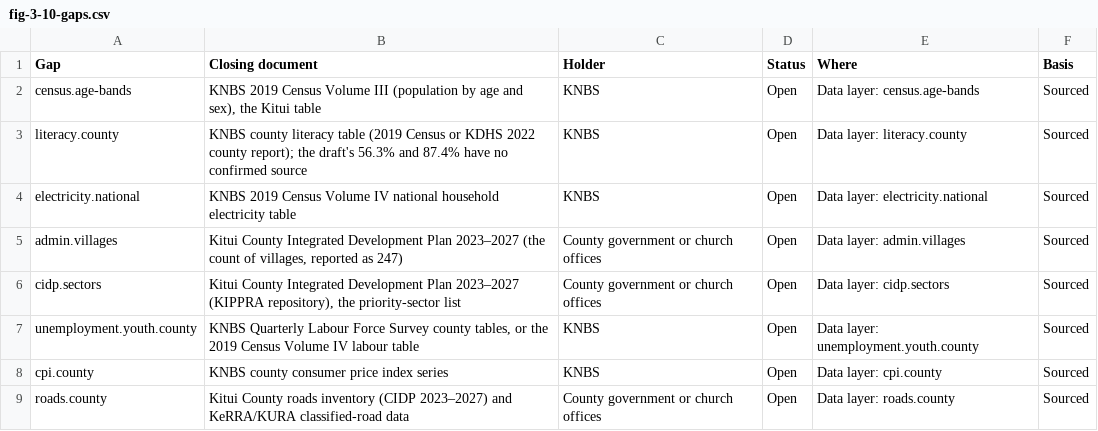
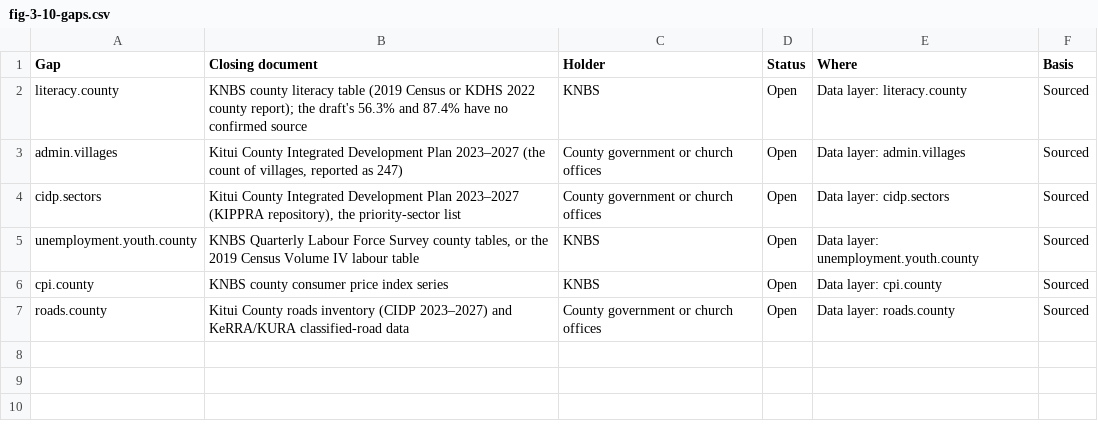
Before and after one commit to Muluvi/DR.-MAKALI-DIGITAL-CAMPAIGN-, a CSV file: public/data/fig-3-10-gaps.csv, drawn as a sheet.

```diff
--- a/public/data/fig-3-10-gaps.csv
+++ b/public/data/fig-3-10-gaps.csv
@@ -1,5 +1,3 @@
 Gap,Closing document,Holder,Status,Where,Basis
-census.age-bands,"KNBS 2019 Census Volume III (population by age and sex), the Kitui table",KNBS,Open,Data layer: census.age-bands,Sourced
 literacy.county,KNBS county literacy table (2019 Census or KDHS 2022 county report); the draft's 56.3% and 87.4% have no confirmed source,KNBS,Open,Data layer: literacy.county,Sourced
-electricity.national,KNBS 2019 Census Volume IV national household electricity table,KNBS,Open,Data layer: electricity.national,Sourced
 admin.villages,"Kitui County Integrated Development Plan 2023–2027 (the count of villages, reported as 247)",County government or church offices,Open,Data layer: admin.villages,Sourced
```
Also changed, not shown: 23 other files.
